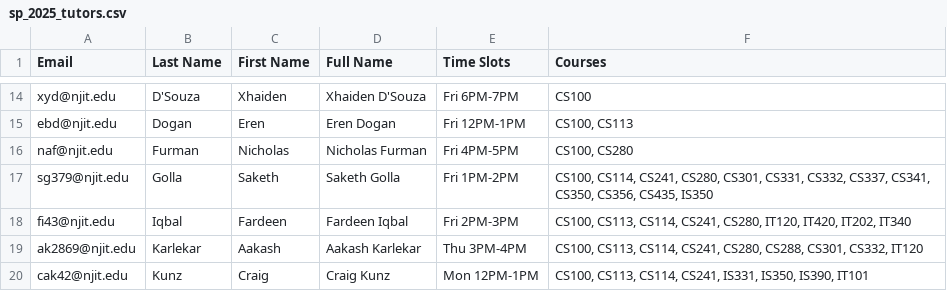
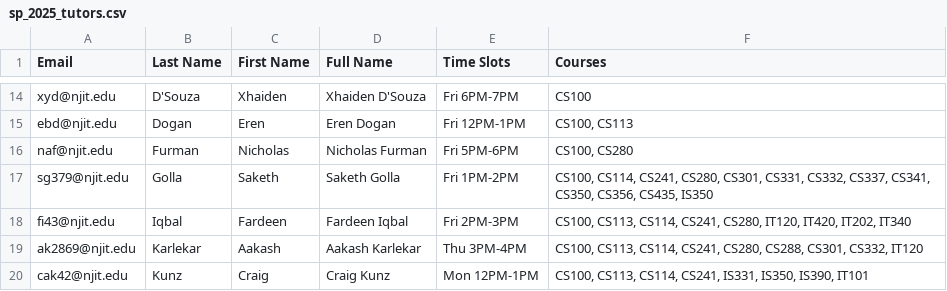
Before and after one commit to njitacm/njit-acm-website, a CSV file: CSVtoJSON/Tutoring/sp_2025_tutors.csv, drawn as a sheet; only a part is shown, gaps mark what is left out.

Commit message:
Fix small tutoring mistake

```diff
--- a/CSVtoJSON/Tutoring/sp_2025_tutors.csv
+++ b/CSVtoJSON/Tutoring/sp_2025_tutors.csv
@@ -15,3 +15,3 @@ xyd@njit.edu,D'Souza,Xhaiden,Xhaiden D'Souza,Fri 6PM-7PM,CS100
 ebd@njit.edu,Dogan,Eren,Eren Dogan,Fri 12PM-1PM,"CS100, CS113"
-naf@njit.edu,Furman,Nicholas,Nicholas Furman,Fri 4PM-5PM,"CS100, CS280"
+naf@njit.edu,Furman,Nicholas,Nicholas Furman,Fri 5PM-6PM,"CS100, CS280"
 sg379@njit.edu,Golla,Saketh,Saketh Golla,Fri 1PM-2PM,"CS100, CS114, CS241, CS280, CS301, CS331, CS332, CS337, CS341, CS350, CS356, CS435, IS350"
```
Also changed, not shown: 1 other file.
